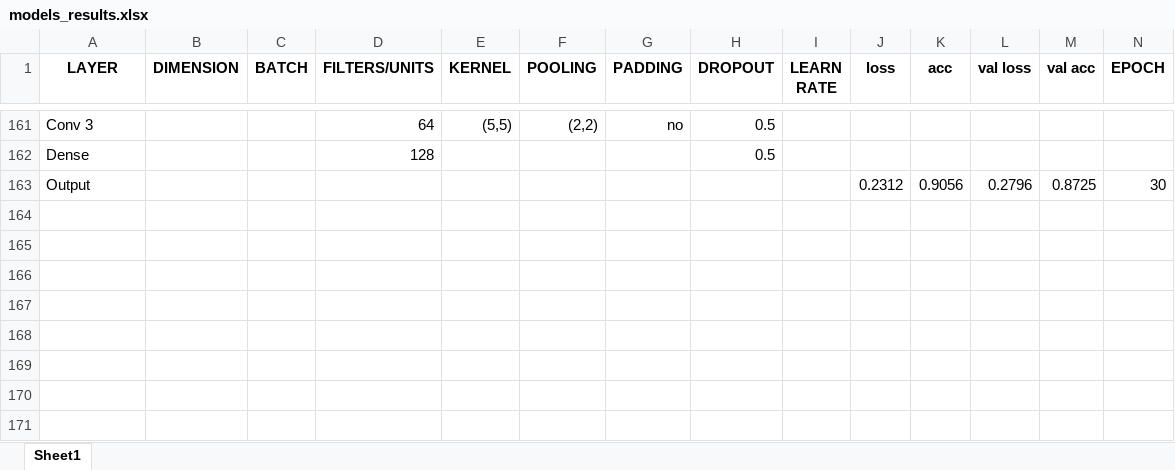
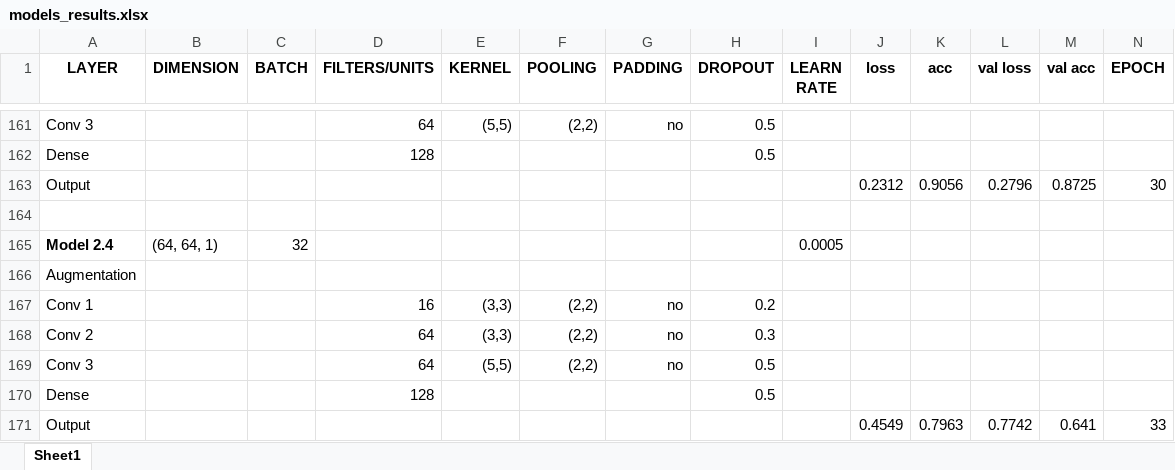
Before and after one commit to Enri98/cnn-muffin-chihuahua, an Excel workbook: models_results.xlsx, sheet Sheet1, drawn as a sheet; only a part is shown, gaps mark what is left out; values as stored, in another font and other column widths than the file's, no borders; conditional formats not drawn; rows hold the shown columns only; the diff names each change by its address in the sheet, - before the commit and + after, or states it on an @@ line.

Commit message:
Add files via upload

```diff
--- a/models_results.xlsx (sheet Sheet1)
+++ b/models_results.xlsx (sheet Sheet1)
+row 164: (empty)
+row 165: Model 2.4 | (64, 64, 1) | 32 |  |  |  |  |  | 0.0005
+row 166: Augmentation
+row 167: Conv 1 |  |  | 16 | (3,3) | (2,2) | no | 0.2
+row 168: Conv 2 |  |  | 64 | (3,3) | (2,2) | no | 0.3
+row 169: Conv 3 |  |  | 64 | (5,5) | (2,2) | no | 0.5
+row 170: Dense |  |  | 128 |  |  |  | 0.5
+row 171: Output |  |  |  |  |  |  |  |  | 0.4549 | 0.7963 | 0.7742 | 0.641 | 33
```
